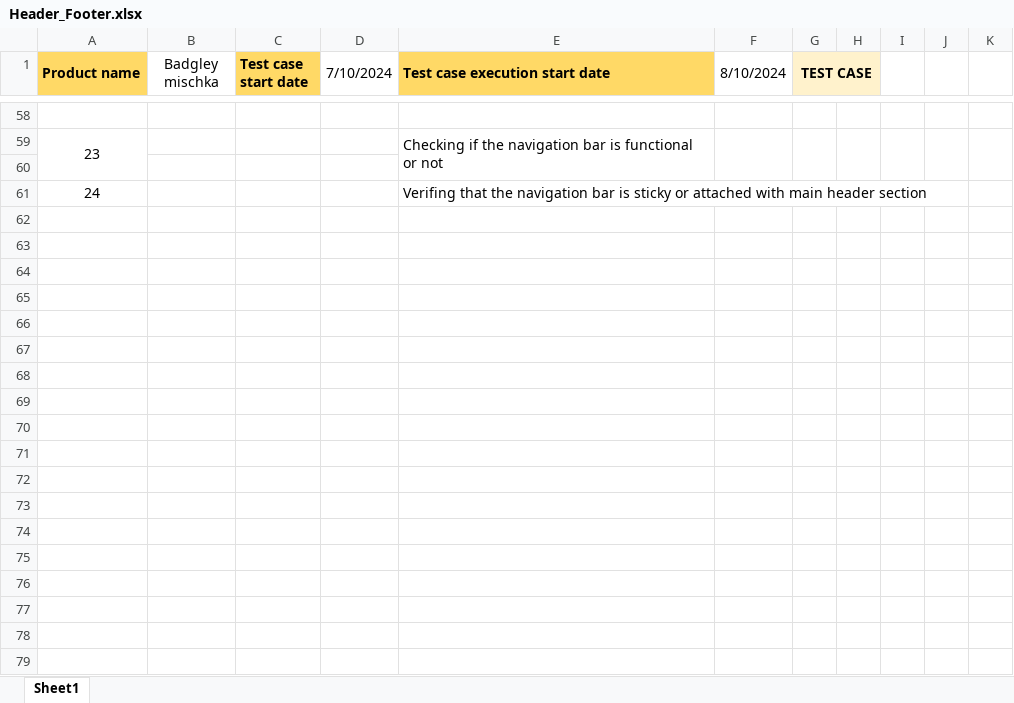
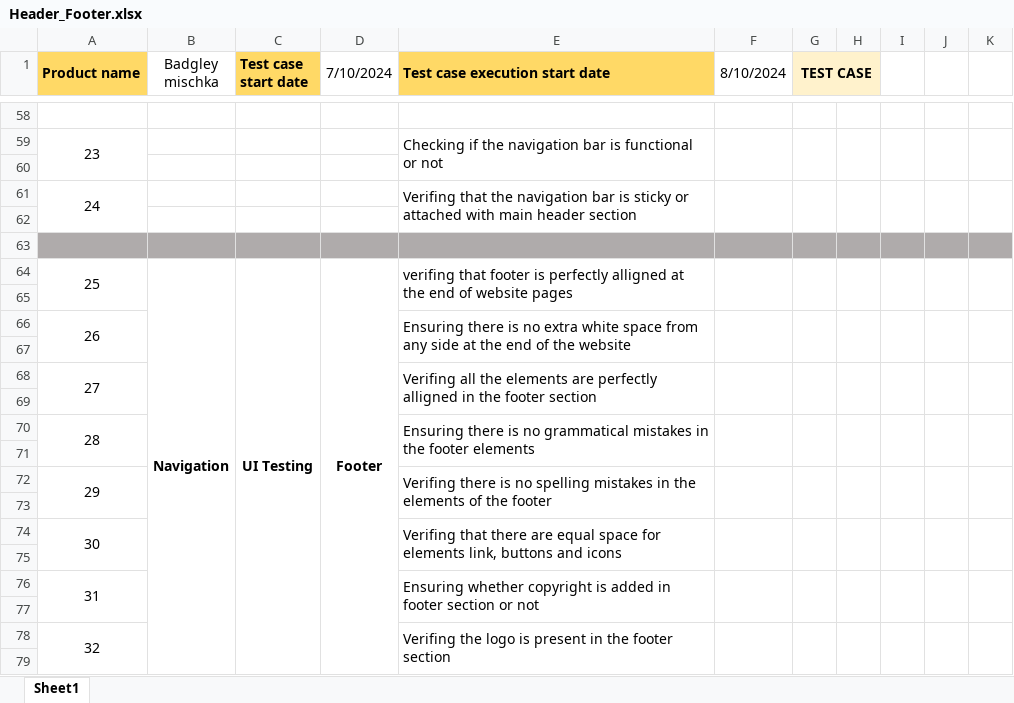
Before and after one commit to Rafiuzzaman59/Manual-Testing_Ecommerce-Project, an Excel workbook: Header_Footer.xlsx, sheet Sheet1, drawn as a sheet; only a part is shown, gaps mark what is left out; values as stored, in another font and other column widths than the file's, no borders; the diff covers the shown part only; the diff names each change by its address in the sheet, - before the commit and + after, or states it on an @@ line.

Commit message:
Updated again with extra data

```diff
--- a/Header_Footer.xlsx (sheet Sheet1)
+++ b/Header_Footer.xlsx (sheet Sheet1)
+A61:A62 merged
+E61:E62 merged
+F61:F62 merged
+G61:G62 merged
+H61:H62 merged
+I61:I62 merged
+J61:J62 merged
+K61:K62 merged
+row 62: (empty)
+row 63: (empty)
+row 64: 25 | Navigation | UI Testing | Footer | verifing that footer is perfectly alligned at the end of website pages
+row 65: (empty)
+row 66: 26 |  |  |  | Ensuring there is no extra white space from any side at the end of the website
+row 67: (empty)
+row 68: 27 |  |  |  | Verifing all the elements are perfectly alligned in the footer section
+row 69: (empty)
+row 70: 28 |  |  |  | Ensuring there is no grammatical mistakes in the footer elements
+row 71: (empty)
+row 72: 29 |  |  |  | Verifing there is no spelling mistakes in the elements of the footer
+row 73: (empty)
+row 74: 30 |  |  |  | Verifing that there are equal space for elements link, buttons and icons
+row 75: (empty)
+row 76: 31 |  |  |  | Ensuring whether copyright is added in footer section or not
+row 77: (empty)
+row 78: 32 |  |  |  | Verifing the logo is present in the footer section
+row 79: (empty)
```
Also changed, not shown: 13 added rows elsewhere in this sheet.
